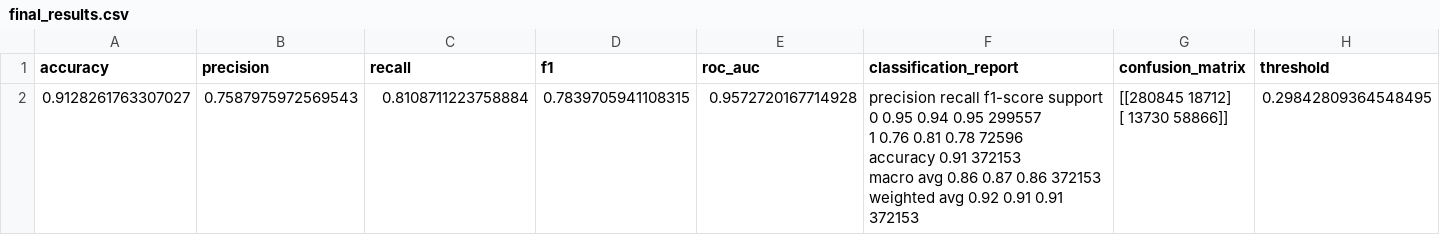
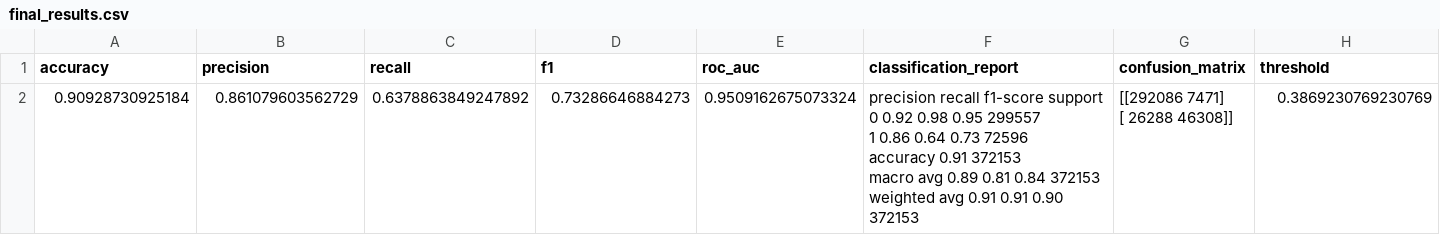
Before and after one commit to DhruvParmar051/peer_to_peer_lending_risk_management, a CSV file: models/final_results.csv, drawn as a sheet; removed rows and columns are numbered as before the commit, all else as after; ↵ is a line break in a cell; the diff names each change by its address in the sheet, - before the commit and + after, or states it on an @@ line.

```diff
--- a/models/final_results.csv
+++ b/models/final_results.csv
-row 2: 0.9128261763307027 | 0.7587975972569543 | 0.8108711223758884 | 0.7839705941108315 | 0.9572720167714928 | precision recall f1-score support ↵ 0 0.95 0.94 0.95 299557 ↵ 1 0.76 0.81 0.78 72596 ↵ accuracy 0.91 372153 ↵ macro avg 0.86 0.87 0.86 372153 ↵ weighted avg 0.92 0.91 0.91 372153 | [[280845 18712] ↵ [ 13730 58866]] | 0.29842809364548495
+row 2: 0.90928730925184 | 0.861079603562729 | 0.6378863849247892 | 0.73286646884273 | 0.9509162675073324 | precision recall f1-score support ↵ 0 0.92 0.98 0.95 299557 ↵ 1 0.86 0.64 0.73 72596 ↵ accuracy 0.91 372153 ↵ macro avg 0.89 0.81 0.84 372153 ↵ weighted avg 0.91 0.91 0.90 372153 | [[292086 7471] ↵ [ 26288 46308]] | 0.3869230769230769
```
Also changed, not shown: 7 other files.
